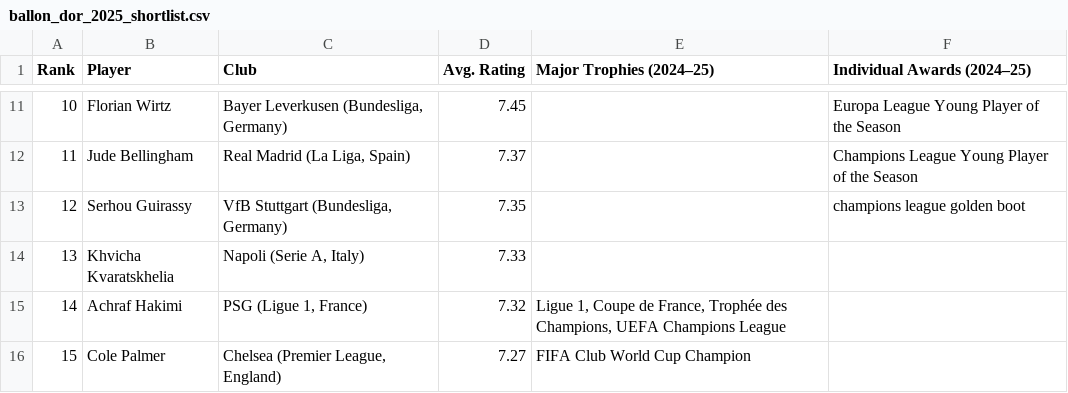
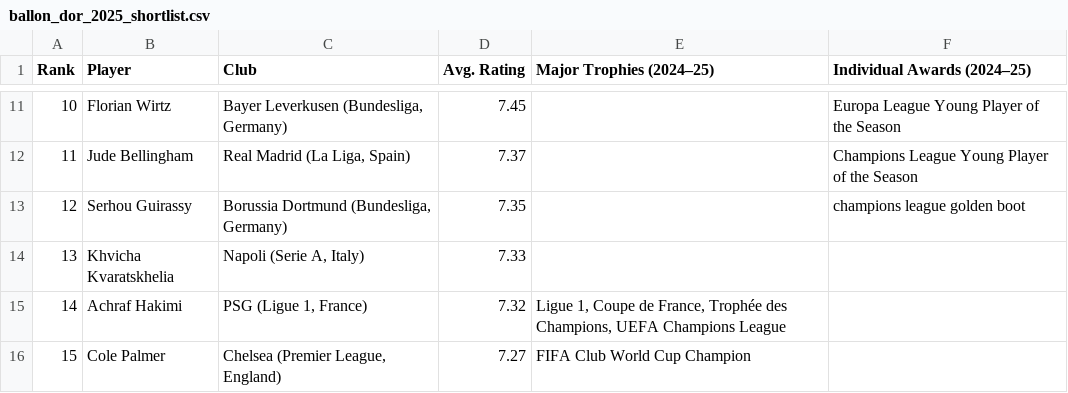
Before and after one commit to nicksakwa/Ballon-dor-data-science-model-with-Flask-python, a CSV file: uploads/ballon_dor_2025_shortlist.csv, drawn as a sheet; only a part is shown, gaps mark what is left out.

```diff
--- a/uploads/ballon_dor_2025_shortlist.csv
+++ b/uploads/ballon_dor_2025_shortlist.csv
@@ -12,3 +12,3 @@ Rank,Player,Club,Avg. Rating,Major Trophies (2024–25),Individual Awards (2024
 11,Jude Bellingham,"Real Madrid (La Liga, Spain)",7.37,,Champions League Young Player of the Season
-12,Serhou Guirassy,"VfB Stuttgart (Bundesliga, Germany)",7.35,,champions league golden boot
+12,Serhou Guirassy,"Borussia Dortmund (Bundesliga, Germany)",7.35,,champions league golden boot
 13,Khvicha Kvaratskhelia,"Napoli (Serie A, Italy)",7.33,,
```
Also changed, not shown: 5 other files.
